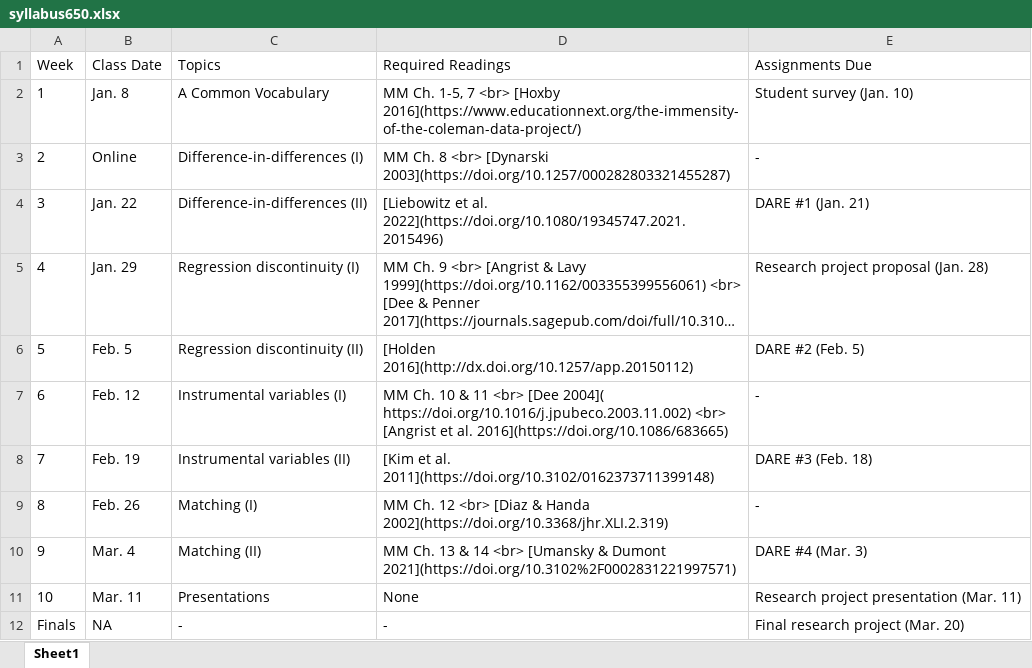
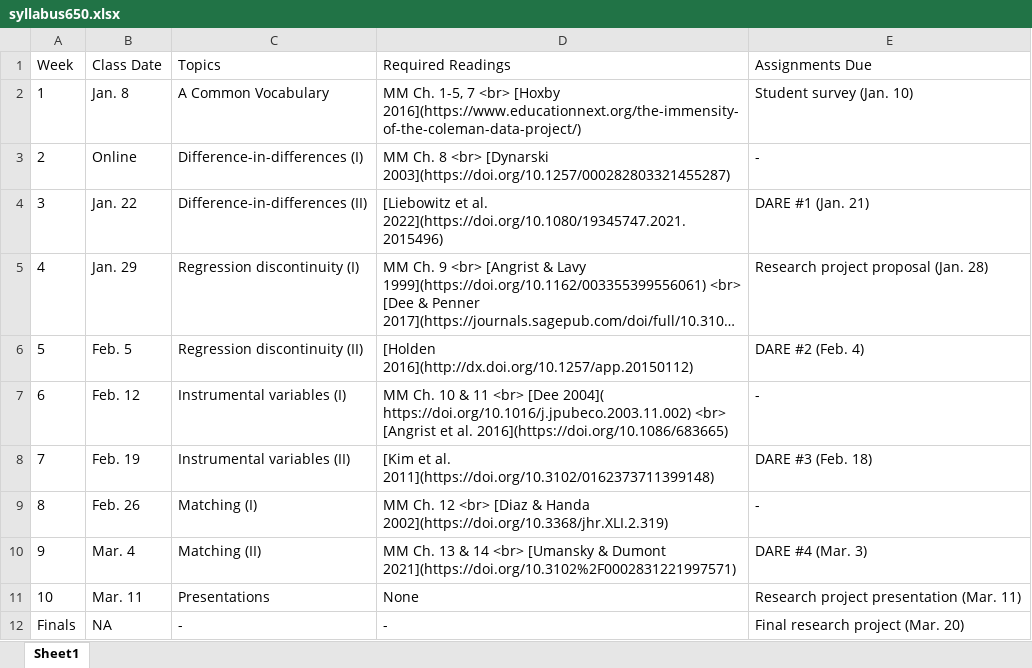
Before and after one commit to DavidDLiebowitz/edld650, an Excel workbook: data/syllabus650.xlsx, sheet Sheet1, drawn as a sheet; long unchanged cells end in …; values as stored, in another font and other column widths than the file's, no borders; the diff names each change by its address in the sheet, - before the commit and + after, or states it on an @@ line.

Commit message:
fix date issue

```diff
--- a/data/syllabus650.xlsx (sheet Sheet1)
+++ b/data/syllabus650.xlsx (sheet Sheet1)
-E6 (Assignments Due): DARE #2 (Feb. 5)
+E6 (Assignments Due): DARE #2 (Feb. 4)
```
Also changed, not shown: 2 other files.
